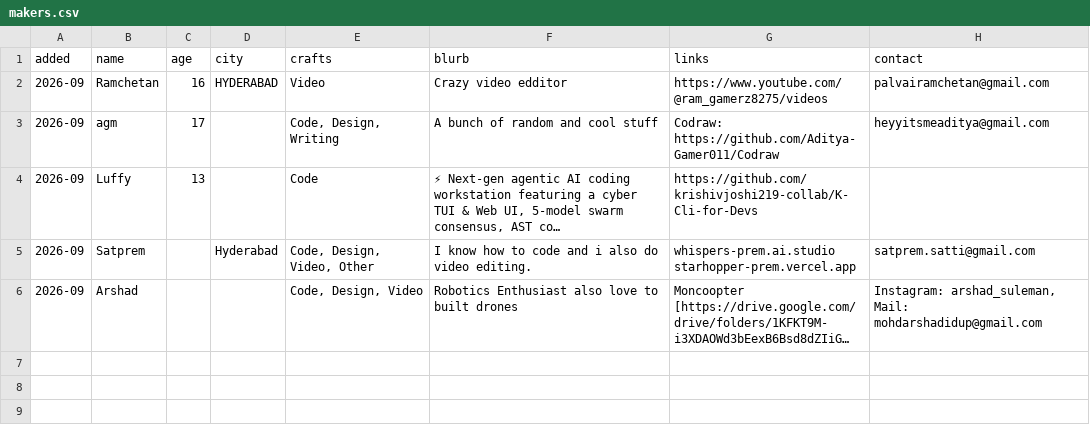
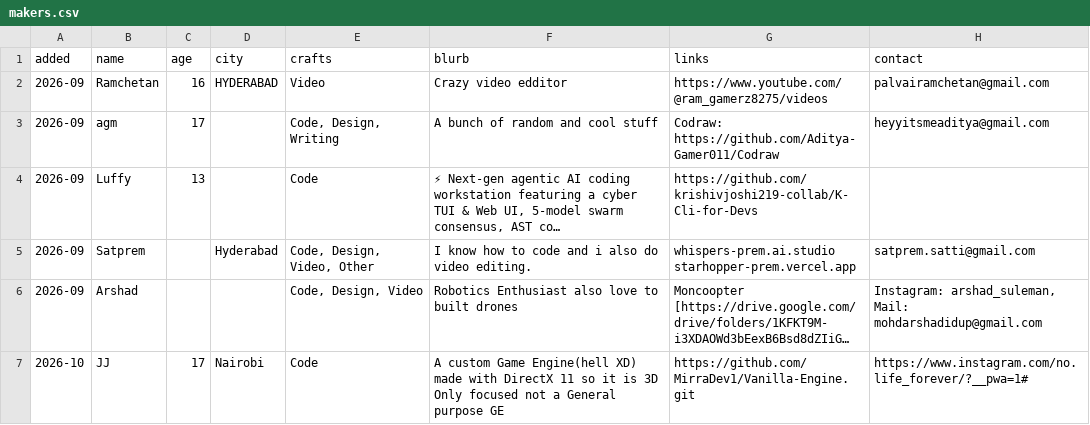
Before and after one commit to VGokulsai/banyan, a CSV file: makers.csv, drawn as a sheet; long unchanged cells end in …; the diff names each change by its address in the sheet, - before the commit and + after, or states it on an @@ line.

```diff
--- a/makers.csv
+++ b/makers.csv
+row 7: 2026-10 | JJ | 17 | Nairobi | Code | A custom Game Engine(hell XD) made with DirectX 11 so it is 3D Only focused not a General purpose GE | https://github.com/MirraDev1/Vanilla-Engine.git | https://www.instagram.com/no.life_forever/?__pwa=1#
```
